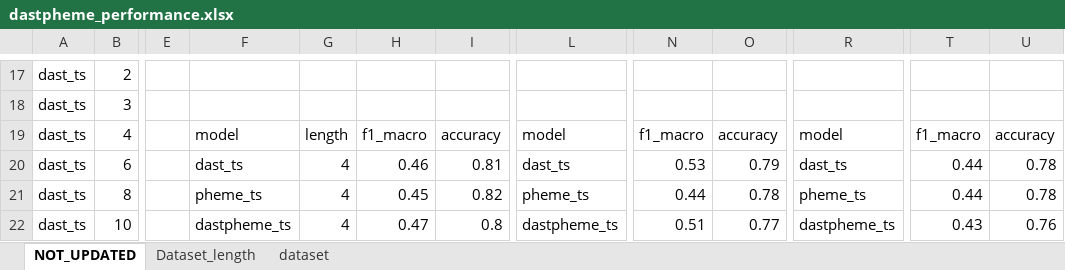
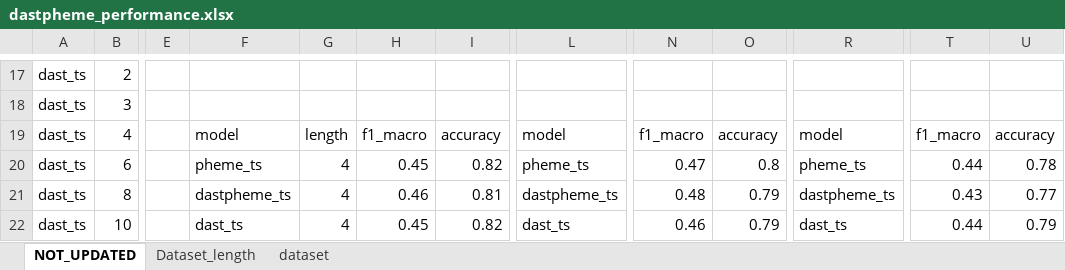
Before and after one commit to rasleh/StanceVeracityDetector, an Excel workbook: src/performance_testing/dastpheme_performance.xlsx, sheet NOT_UPDATED, drawn as a sheet; only a part is shown, gaps mark what is left out; values as stored, in another font and other column widths than the file's, no borders; charts and pictures not drawn; the diff covers the shown part only; the diff names each change by its address in the sheet, - before the commit and + after, or states it on an @@ line.

```diff
--- a/src/performance_testing/dastpheme_performance.xlsx (sheet NOT_UPDATED)
+++ b/src/performance_testing/dastpheme_performance.xlsx (sheet NOT_UPDATED)
-F20: dast_ts
+F20: pheme_ts
-H20: 0.46
+H20: 0.45
-I20: 0.81
+I20: 0.82
-L20: dast_ts
+L20: pheme_ts
-N20: 0.53
+N20: 0.47
-O20: 0.79
+O20: 0.8
-R20: dast_ts
+R20: pheme_ts
-F21: pheme_ts
+F21: dastpheme_ts
-H21: 0.45
+H21: 0.46
-I21: 0.82
+I21: 0.81
-L21: pheme_ts
+L21: dastpheme_ts
-N21: 0.44
+N21: 0.48
-O21: 0.78
+O21: 0.79
-R21: pheme_ts
+R21: dastpheme_ts
-T21: 0.44
+T21: 0.43
-U21: 0.78
+U21: 0.77
-F22: dastpheme_ts
+F22: dast_ts
-H22: 0.47
+H22: 0.45
-I22: 0.8
+I22: 0.82
-L22: dastpheme_ts
+L22: dast_ts
-N22: 0.51
+N22: 0.46
-O22: 0.77
+O22: 0.79
-R22: dastpheme_ts
+R22: dast_ts
-T22: 0.43
+T22: 0.44
-U22: 0.76
+U22: 0.79
```
Also changed, not shown: 92 edited cells elsewhere in this sheet, charts or pictures, 3 other files.
